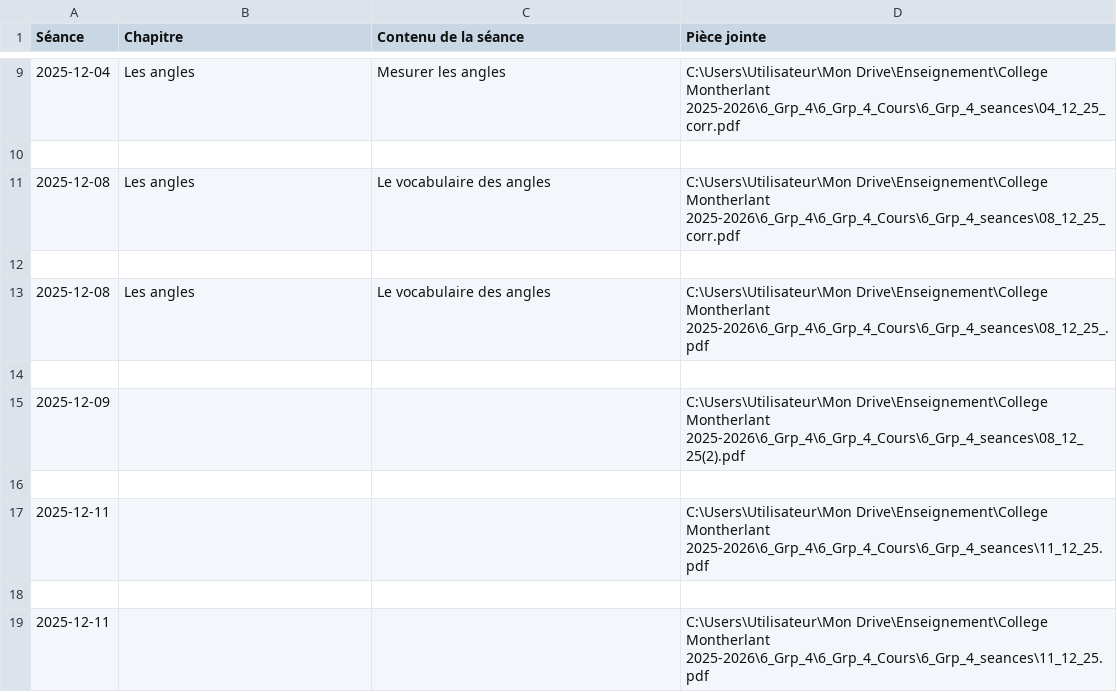
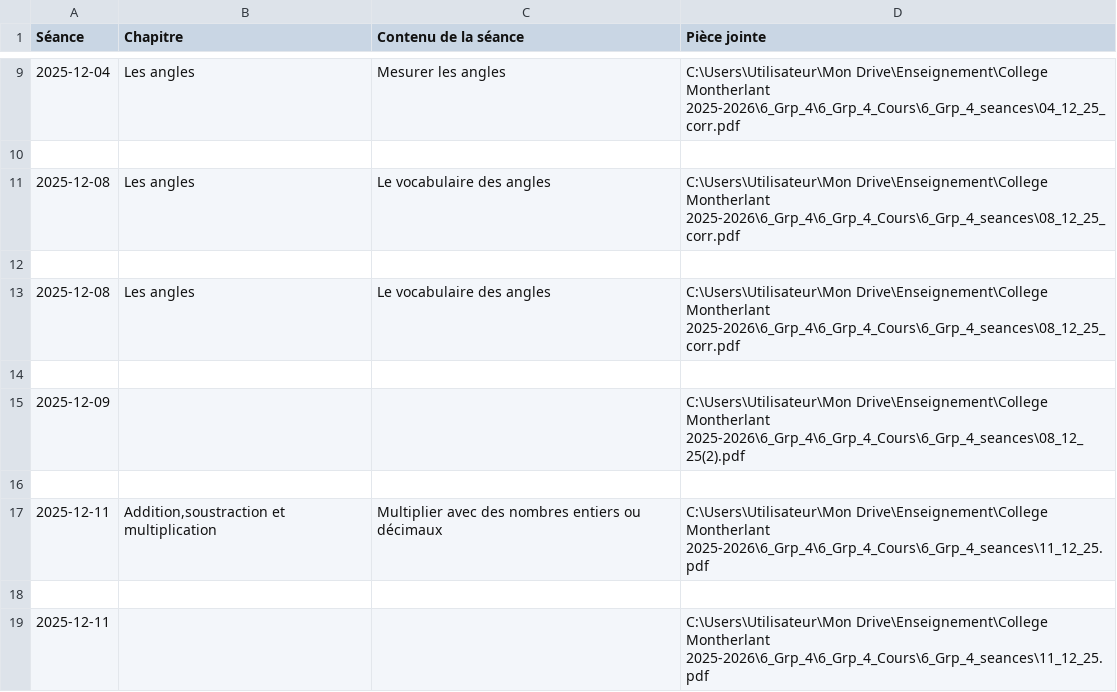
Before and after one commit to EnseignementMath/cours-de-maths, a CSV file: docs/progressions/College Montherlant 2025-2026/6_Grp_4_Cours_DEBUG_apres_filtre.csv, drawn as a sheet; only a part is shown, gaps mark what is left out.

Commit message:
auto: maj progressions + index + pièces jointes (2025-12-11 10:27:23)

```diff
--- a/docs/progressions/College Montherlant 2025-2026/6_Grp_4_Cours_DEBUG_apres_filtre.csv
+++ b/docs/progressions/College Montherlant 2025-2026/6_Grp_4_Cours_DEBUG_apres_filtre.csv
@@ -12,3 +12,3 @@ Séance,Chapitre,Contenu de la séance,Pièce jointe
 
-2025-12-08,Les angles,Le vocabulaire des angles,C:\Users\Utilisateur\Mon Drive\Enseignement\College Montherlant 2025-2026\6_Grp_4\6_Grp_4_Cours\6_Grp_4_seances\08_12_25_.pdf
+2025-12-08,Les angles,Le vocabulaire des angles,C:\Users\Utilisateur\Mon Drive\Enseignement\College Montherlant 2025-2026\6_Grp_4\6_Grp_4_Cours\6_Grp_4_seances\08_12_25_corr.pdf
 
@@ -16,3 +16,3 @@ Séance,Chapitre,Contenu de la séance,Pièce jointe
 
-2025-12-11,,,C:\Users\Utilisateur\Mon Drive\Enseignement\College Montherlant 2025-2026\6_Grp_4\6_Grp_4_Cours\6_Grp_4_seances\11_12_25.pdf
+2025-12-11,"Addition,soustraction et multiplication",Multiplier avec des nombres entiers ou décimaux,C:\Users\Utilisateur\Mon Drive\Enseignement\College Montherlant 2025-2026\6_Grp_4\6_Grp_4_Cours\6_Grp_4_seances\11_12_25.pdf
 
```
Also changed, not shown: docs/progressions/College Montherlant 2025-2026/6_Grp_4_Cours_DEBUG_avant_filtre.csv, 7 other files.
